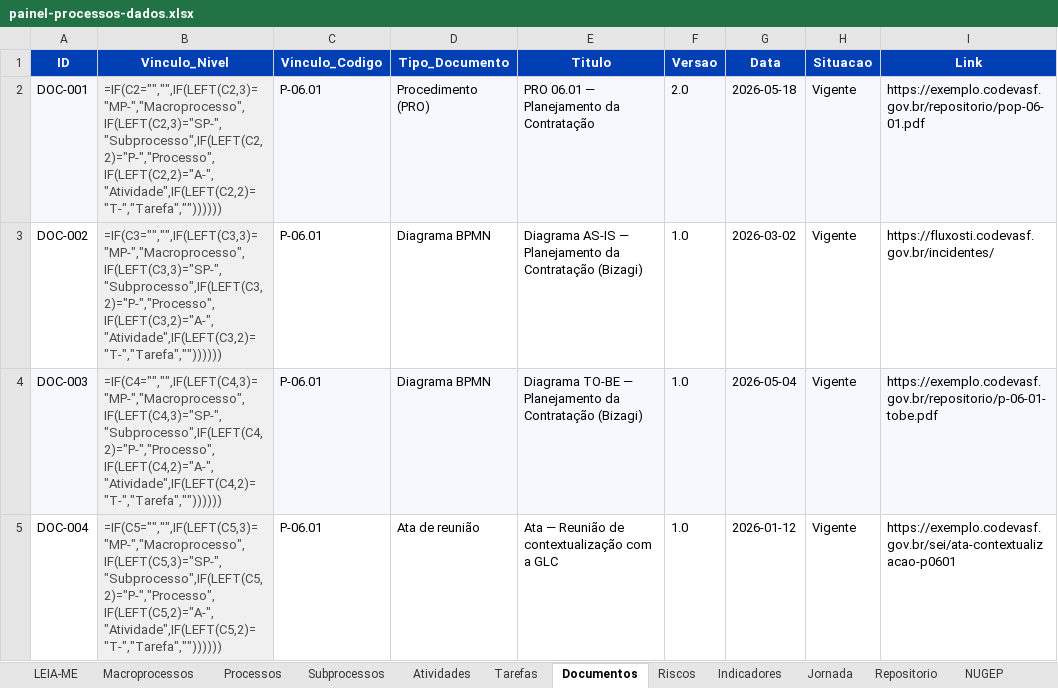
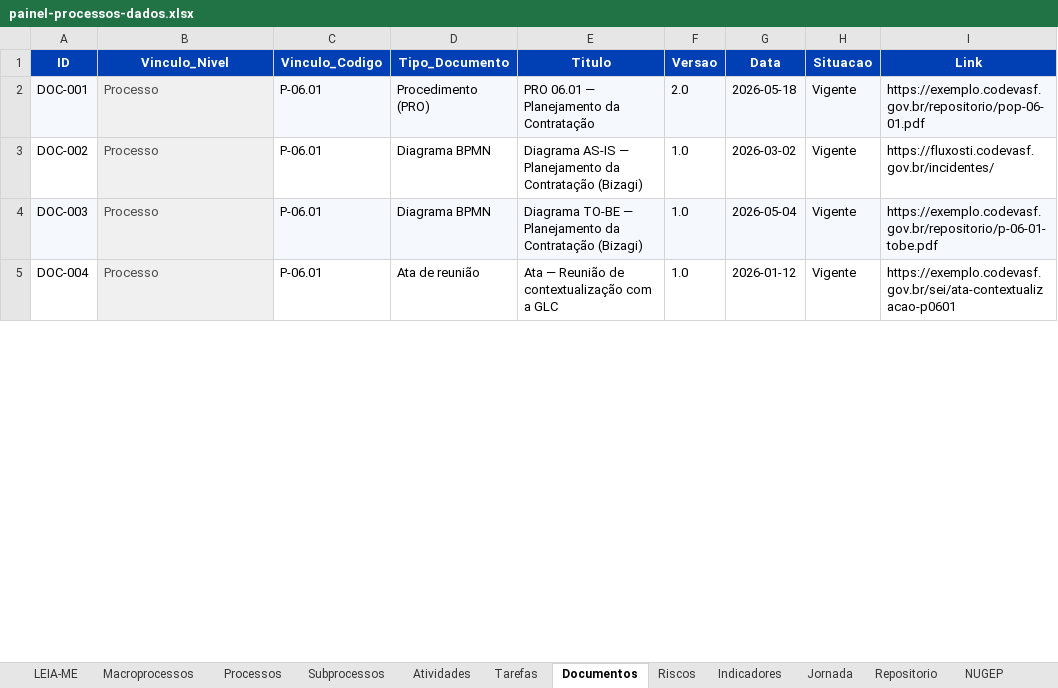
Before and after one commit to ordonescodevasf/painel_de_processos, an Excel workbook: data/painel-processos-dados.xlsx, sheet Documentos, drawn as a sheet; only a part is shown; values as stored, in another font and other column widths than the file's, no borders; formulas without a stored value are shown as written; the diff covers the shown part only; the diff names each change by its address in the sheet, - before the commit and + after, or states it on an @@ line.

```diff
--- a/data/painel-processos-dados.xlsx (sheet Documentos)
+++ b/data/painel-processos-dados.xlsx (sheet Documentos)
-B2 (Vinculo_Nivel): =IF(C2="","",IF(LEFT(C2,3)="MP-","Macroprocesso",IF(LEFT(C2,3)="SP-","Subprocesso",IF(LEFT(C2,2)="P-","Processo",IF(LEFT(C2,2)="A-","Atividade",IF(LEFT(C2,2)="T-","Tarefa",""))))))
+B2 (Vinculo_Nivel): Processo
-B3 (Vinculo_Nivel): =IF(C3="","",IF(LEFT(C3,3)="MP-","Macroprocesso",IF(LEFT(C3,3)="SP-","Subprocesso",IF(LEFT(C3,2)="P-","Processo",IF(LEFT(C3,2)="A-","Atividade",IF(LEFT(C3,2)="T-","Tarefa",""))))))
+B3 (Vinculo_Nivel): Processo
-B4 (Vinculo_Nivel): =IF(C4="","",IF(LEFT(C4,3)="MP-","Macroprocesso",IF(LEFT(C4,3)="SP-","Subprocesso",IF(LEFT(C4,2)="P-","Processo",IF(LEFT(C4,2)="A-","Atividade",IF(LEFT(C4,2)="T-","Tarefa",""))))))
+B4 (Vinculo_Nivel): Processo
-B5 (Vinculo_Nivel): =IF(C5="","",IF(LEFT(C5,3)="MP-","Macroprocesso",IF(LEFT(C5,3)="SP-","Subprocesso",IF(LEFT(C5,2)="P-","Processo",IF(LEFT(C5,2)="A-","Atividade",IF(LEFT(C5,2)="T-","Tarefa",""))))))
+B5 (Vinculo_Nivel): Processo
```
Also changed, not shown: 11 edited cells elsewhere in this sheet, sheet Riscos, sheet Indicadores, sheet Processos, sheet NUGEP, 5 other files.
